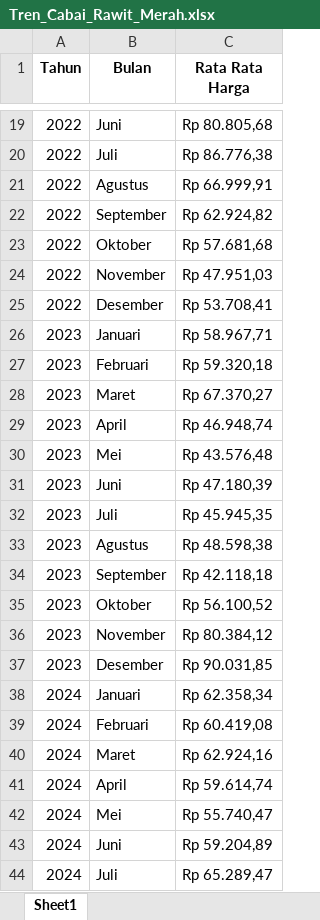
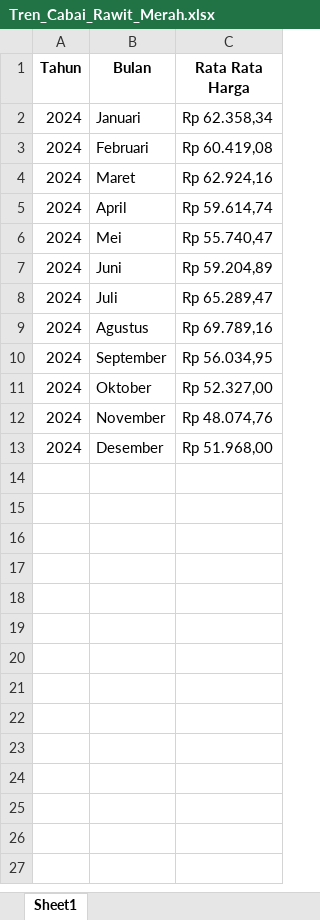
Before and after one commit to afiffaizin/kelompok1_miniproject_data_pangan, an Excel workbook: Tren_Cabai_Rawit_Merah.xlsx, sheet Sheet1, drawn as a sheet; only a part is shown, gaps mark what is left out; the shorter side is filled out with more unchanged rows; values as stored, in another font and other column widths than the file's, no borders; the diff covers the shown part only; the diff names each change by its address in the sheet, - before the commit and + after, or states it on an @@ line.

Commit message:
filter year

```diff
--- a/Tren_Cabai_Rawit_Merah.xlsx (sheet Sheet1)
+++ b/Tren_Cabai_Rawit_Merah.xlsx (sheet Sheet1)
-row 19: 2022 | Juni | Rp 80.805,68
-row 20: 2022 | Juli | Rp 86.776,38
-row 21: 2022 | Agustus | Rp 66.999,91
-row 22: 2022 | September | Rp 62.924,82
-row 23: 2022 | Oktober | Rp 57.681,68
-row 24: 2022 | November | Rp 47.951,03
-row 25: 2022 | Desember | Rp 53.708,41
-row 26: 2023 | Januari | Rp 58.967,71
-row 27: 2023 | Februari | Rp 59.320,18
-row 28: 2023 | Maret | Rp 67.370,27
-row 29: 2023 | April | Rp 46.948,74
-row 30: 2023 | Mei | Rp 43.576,48
-row 31: 2023 | Juni | Rp 47.180,39
-row 32: 2023 | Juli | Rp 45.945,35
-row 33: 2023 | Agustus | Rp 48.598,38
-row 34: 2023 | September | Rp 42.118,18
-row 35: 2023 | Oktober | Rp 56.100,52
-row 36: 2023 | November | Rp 80.384,12
-row 37: 2023 | Desember | Rp 90.031,85
```
Also changed, not shown: 25 removed rows elsewhere in this sheet.
